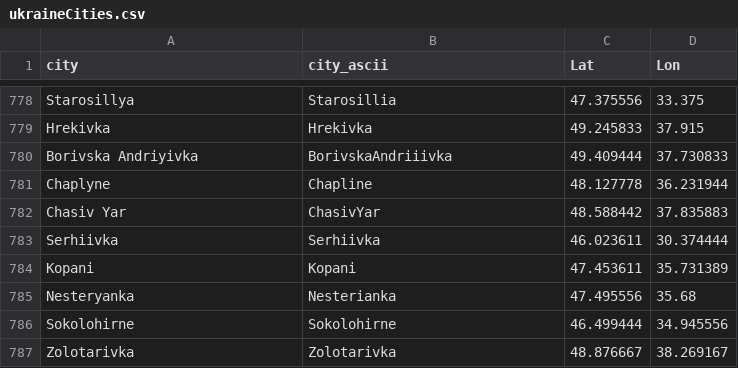
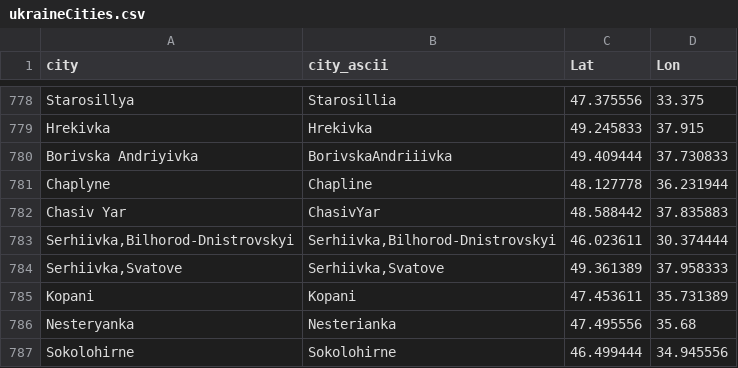
Before and after one commit to vi-enne/controlCitiesUkraine, a CSV file: ukraineCities.csv, drawn as a sheet; only a part is shown, gaps mark what is left out; the shorter side is filled out with more unchanged rows.

Commit message:
Update ukraineCities.csv

```diff
--- a/ukraineCities.csv
+++ b/ukraineCities.csv
@@ -782,3 +782,4 @@
 "Chasiv Yar","ChasivYar",48.588442,37.835883
-"Serhiivka","Serhiivka",46.023611,30.374444
+"Serhiivka,Bilhorod-Dnistrovskyi","Serhiivka,Bilhorod-Dnistrovskyi",46.023611,30.374444
+"Serhiivka,Svatove","Serhiivka,Svatove",49.361389,37.958333
 "Kopani","Kopani",47.453611,35.731389
```
